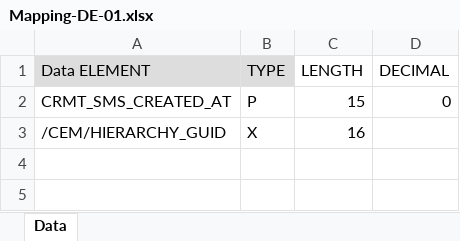
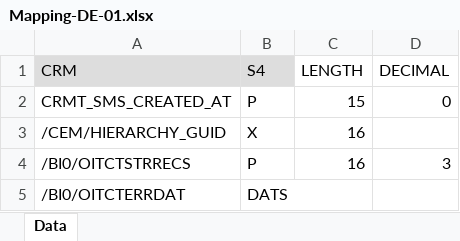
Before and after one commit to srinivashj1/Code_Remediation_Files, an Excel workbook: Mapping-DE-01.xlsx, sheet Data, drawn as a sheet; values as stored, in another font and other column widths than the file's, no borders; the diff names each change by its address in the sheet, - before the commit and + after, or states it on an @@ line.

Commit message:
Add files via upload

```diff
--- a/Mapping-DE-01.xlsx (sheet Data)
+++ b/Mapping-DE-01.xlsx (sheet Data)
-A1: Data ELEMENT
+A1: CRM
-B1: TYPE
+B1: S4
+row 4: /BI0/OITCTSTRRECS | P | 16 | 3
+row 5: /BI0/OITCTERRDAT | DATS
```
